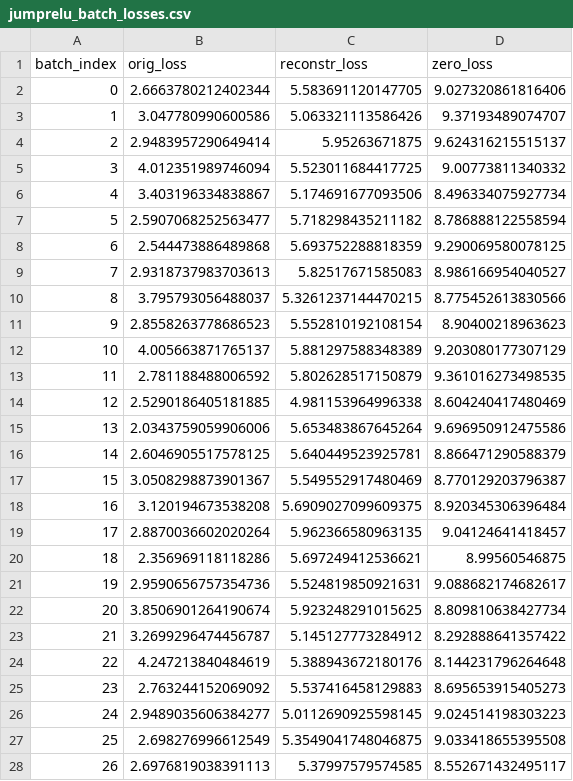
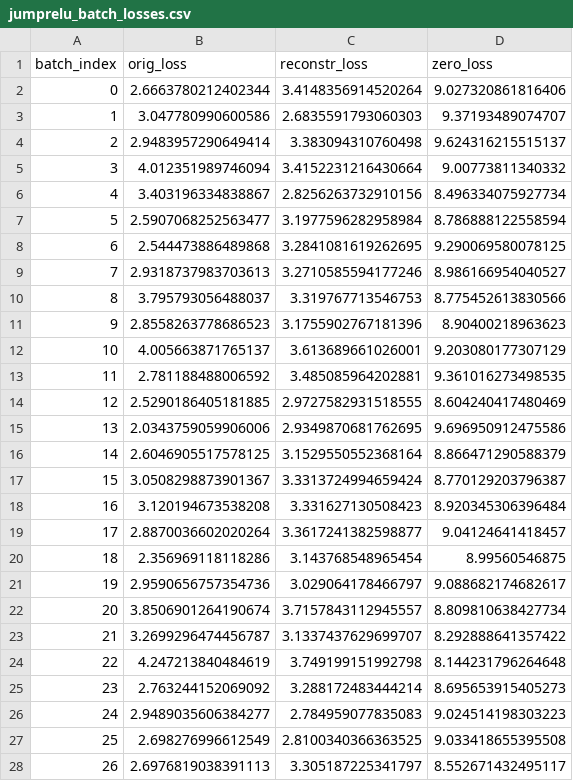
Before and after one commit to Yusen-Peng/CE-Bench, a CSV file: figures/jumprelu_batch_losses.csv, drawn as a sheet; only a part is shown; the diff covers the shown part only.

```diff
--- a/figures/jumprelu_batch_losses.csv
+++ b/figures/jumprelu_batch_losses.csv
@@ -1,28 +1,28 @@
 batch_index,orig_loss,reconstr_loss,zero_loss
-0,2.6663780212402344,5.583691120147705,9.027320861816406
-1,3.047780990600586,5.063321113586426,9.37193489074707
-2,2.9483957290649414,5.95263671875,9.624316215515137
-3,4.012351989746094,5.523011684417725,9.00773811340332
-4,3.403196334838867,5.174691677093506,8.496334075927734
-5,2.5907068252563477,5.718298435211182,8.786888122558594
-6,2.544473886489868,5.693752288818359,9.290069580078125
-7,2.9318737983703613,5.82517671585083,8.986166954040527
-8,3.795793056488037,5.3261237144470215,8.775452613830566
-9,2.8558263778686523,5.552810192108154,8.90400218963623
-10,4.005663871765137,5.881297588348389,9.203080177307129
-11,2.781188488006592,5.802628517150879,9.361016273498535
-12,2.5290186405181885,4.981153964996338,8.604240417480469
-13,2.0343759059906006,5.653483867645264,9.696950912475586
-14,2.6046905517578125,5.640449523925781,8.866471290588379
-15,3.0508298873901367,5.549552917480469,8.770129203796387
-16,3.120194673538208,5.6909027099609375,8.920345306396484
-17,2.8870036602020264,5.962366580963135,9.04124641418457
-18,2.356969118118286,5.697249412536621,8.99560546875
-19,2.9590656757354736,5.524819850921631,9.088682174682617
-20,3.8506901264190674,5.923248291015625,8.809810638427734
-21,3.2699296474456787,5.145127773284912,8.292888641357422
-22,4.247213840484619,5.388943672180176,8.144231796264648
-23,2.763244152069092,5.537416458129883,8.695653915405273
-24,2.9489035606384277,5.0112690925598145,9.024514198303223
-25,2.698276996612549,5.3549041748046875,9.033418655395508
-26,2.6976819038391113,5.37997579574585,8.552671432495117
+0,2.6663780212402344,3.4148356914520264,9.027320861816406
+1,3.047780990600586,2.6835591793060303,9.37193489074707
+2,2.9483957290649414,3.383094310760498,9.624316215515137
+3,4.012351989746094,3.4152231216430664,9.00773811340332
+4,3.403196334838867,2.8256263732910156,8.496334075927734
+5,2.5907068252563477,3.1977596282958984,8.786888122558594
+6,2.544473886489868,3.2841081619262695,9.290069580078125
+7,2.9318737983703613,3.2710585594177246,8.986166954040527
+8,3.795793056488037,3.319767713546753,8.775452613830566
+9,2.8558263778686523,3.1755902767181396,8.90400218963623
+10,4.005663871765137,3.613689661026001,9.203080177307129
+11,2.781188488006592,3.485085964202881,9.361016273498535
+12,2.5290186405181885,2.9727582931518555,8.604240417480469
+13,2.0343759059906006,2.9349870681762695,9.696950912475586
+14,2.6046905517578125,3.1529550552368164,8.866471290588379
+15,3.0508298873901367,3.3313724994659424,8.770129203796387
+16,3.120194673538208,3.331627130508423,8.920345306396484
+17,2.8870036602020264,3.3617241382598877,9.04124641418457
+18,2.356969118118286,3.143768548965454,8.99560546875
+19,2.9590656757354736,3.029064178466797,9.088682174682617
+20,3.8506901264190674,3.7157843112945557,8.809810638427734
+21,3.2699296474456787,3.1337437629699707,8.292888641357422
+22,4.247213840484619,3.749199151992798,8.144231796264648
+23,2.763244152069092,3.288172483444214,8.695653915405273
+24,2.9489035606384277,2.784959077835083,9.024514198303223
+25,2.698276996612549,2.8100340366363525,9.033418655395508
+26,2.6976819038391113,3.305187225341797,8.552671432495117
```
Also changed, not shown: 23 edited cells elsewhere in this file, figures/jumprelu_l0_scores.csv, figures/standard_batch_losses.csv, 20 other files.
